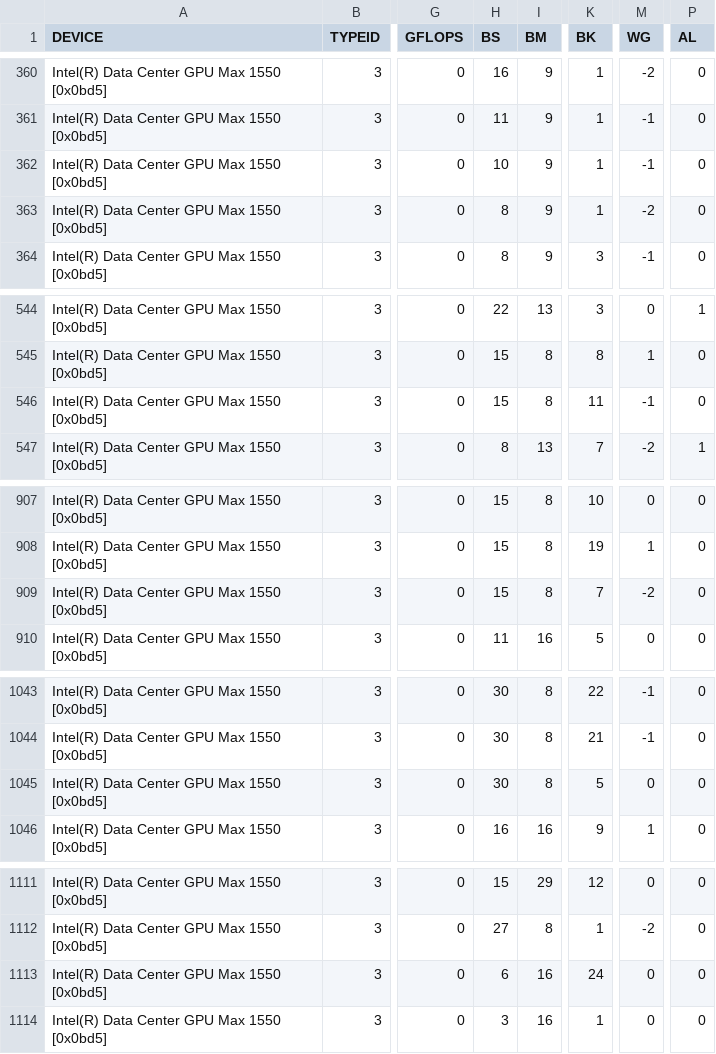
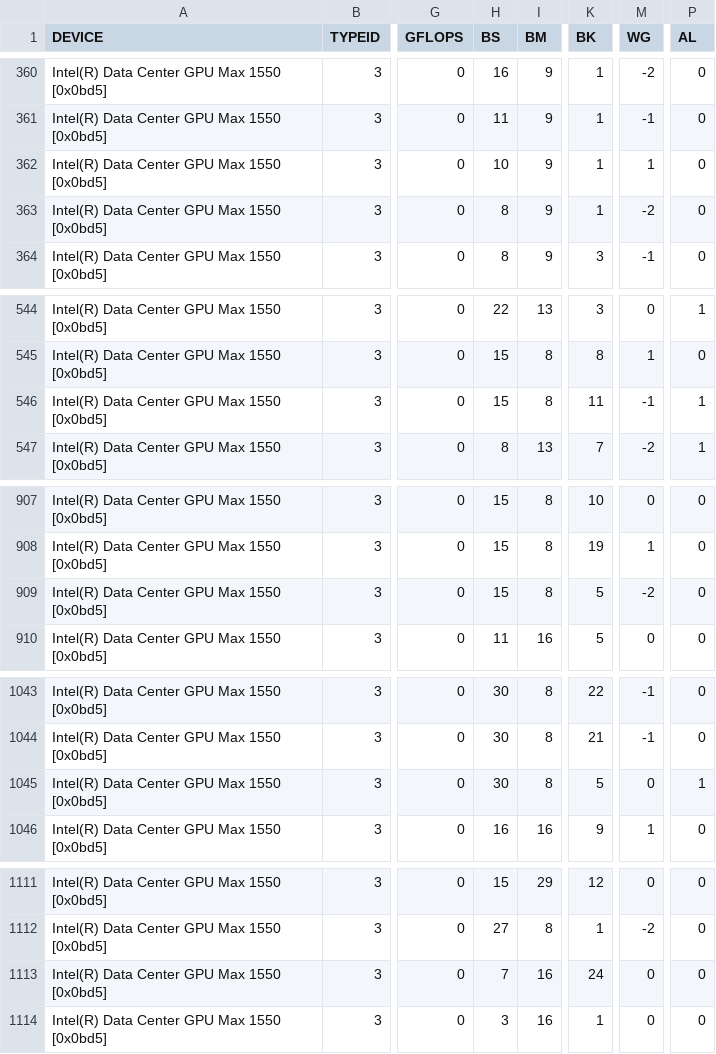
Before and after one commit to hfp/libxstream, a CSV file: opencl/smm/params/tune_multiply_PVC.csv, drawn as a sheet; only a part is shown, gaps mark what is left out; the diff covers the shown part only; the diff names each change by its address in the sheet, - before the commit and + after, or states it on an @@ line.

```diff
--- a/opencl/smm/params/tune_multiply_PVC.csv
+++ b/opencl/smm/params/tune_multiply_PVC.csv
-M362 (WG): -1
+M362 (WG): 1
-P546 (AL): 0
+P546 (AL): 1
-K909 (BK): 7
+K909 (BK): 5
-P1045 (AL): 0
+P1045 (AL): 1
-H1113 (BS): 6
+H1113 (BS): 7
```
Also changed, not shown: 30 edited cells elsewhere in this file.
